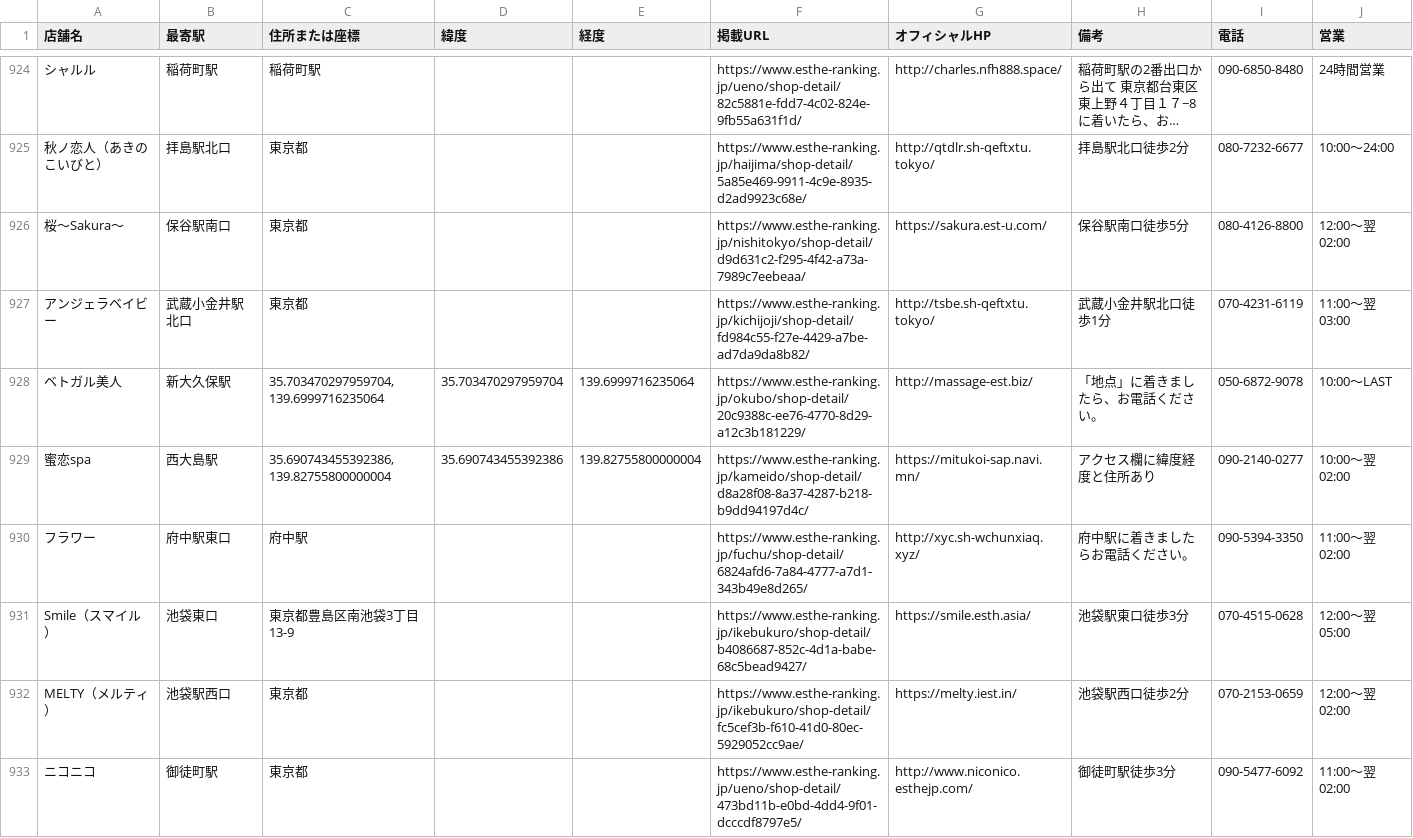
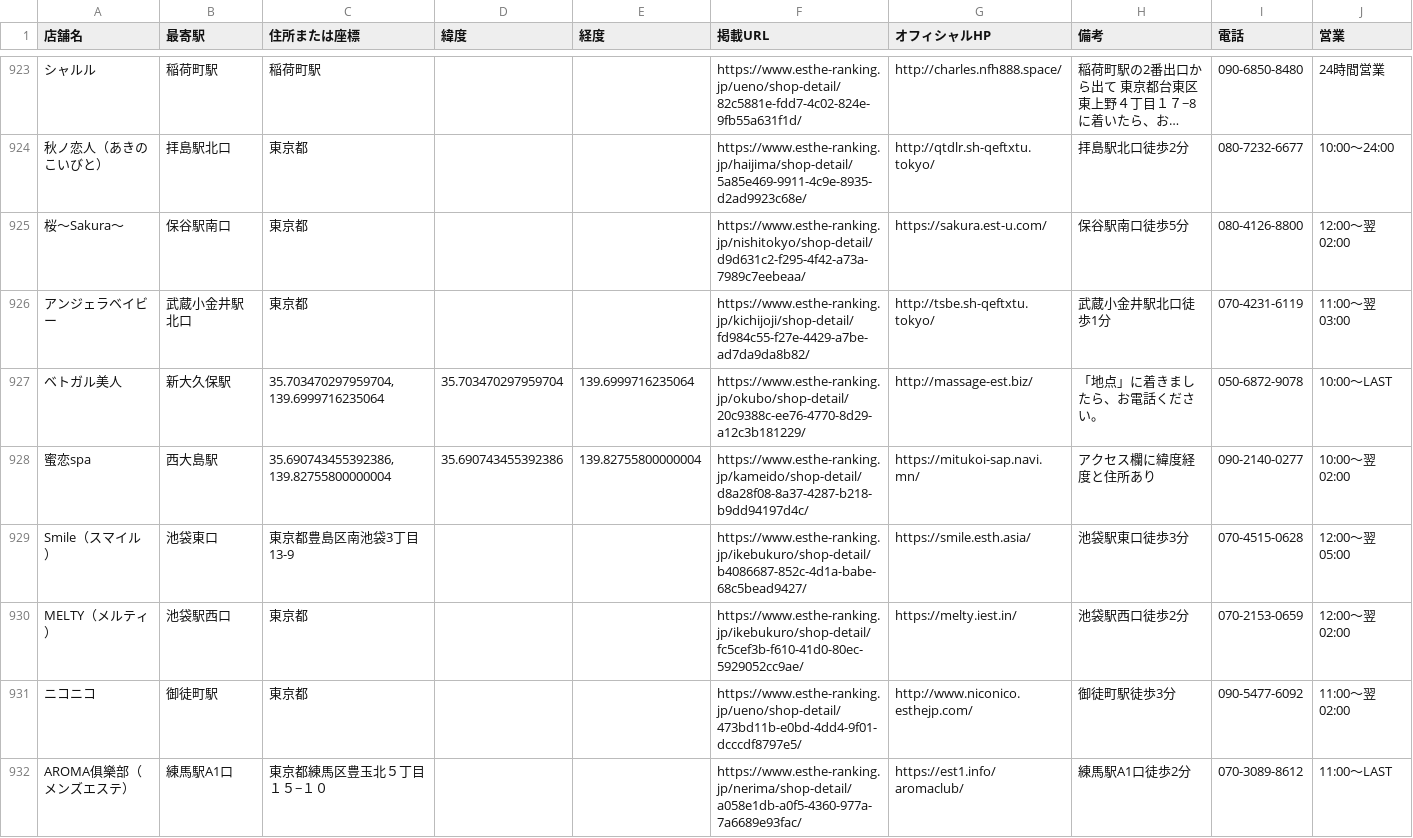
Before and after one commit to tknboon/esthe-viewer, a CSV file: region-data/tokyo/esthe_map_points_ja.csv, drawn as a sheet; only a part is shown, gaps mark what is left out; the shorter side is filled out with more unchanged rows; long unchanged cells end in …; removed rows and columns are numbered as before the commit, all else as after; the diff covers the shown part only; the diff names each change by its address in the sheet, - before the commit and + after, or states it on an @@ line.

```diff
--- a/region-data/tokyo/esthe_map_points_ja.csv
+++ b/region-data/tokyo/esthe_map_points_ja.csv
-row 930: フラワー | 府中駅東口 | 府中駅 |  |  | https://www.esthe-ranking.jp/fuchu/shop-detail/6824afd6-7a84-4777-a7d1-343b49e8d265/ | http://xyc.sh-wchunxiaq.xyz/ | 府中駅に着きましたらお電話ください。 | 090-5394-3350 | 11:00～翌 02:00
```
Also changed, not shown: 7 added rows, 4 removed rows and 5 edited cells elsewhere in this file, region-data/osaka/esthe_legacy_rows.csv, region-data/osaka/esthe_map_points_ja.csv, 29 other files.
